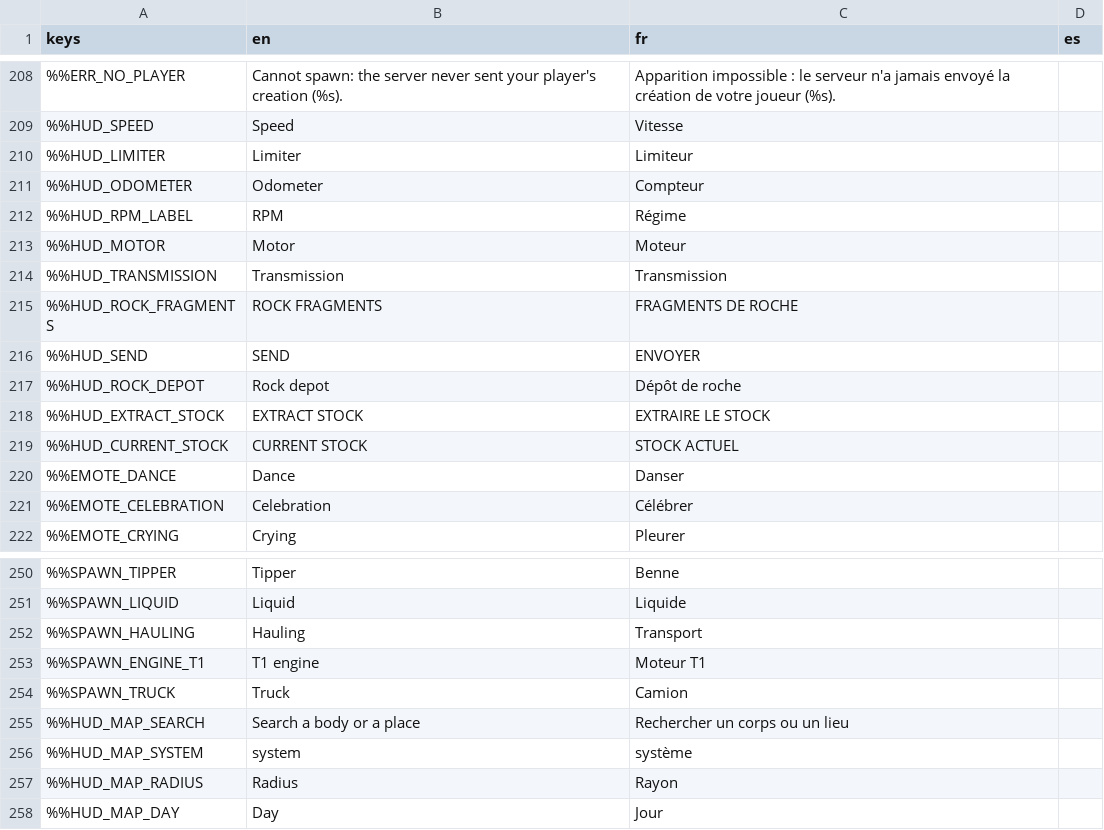
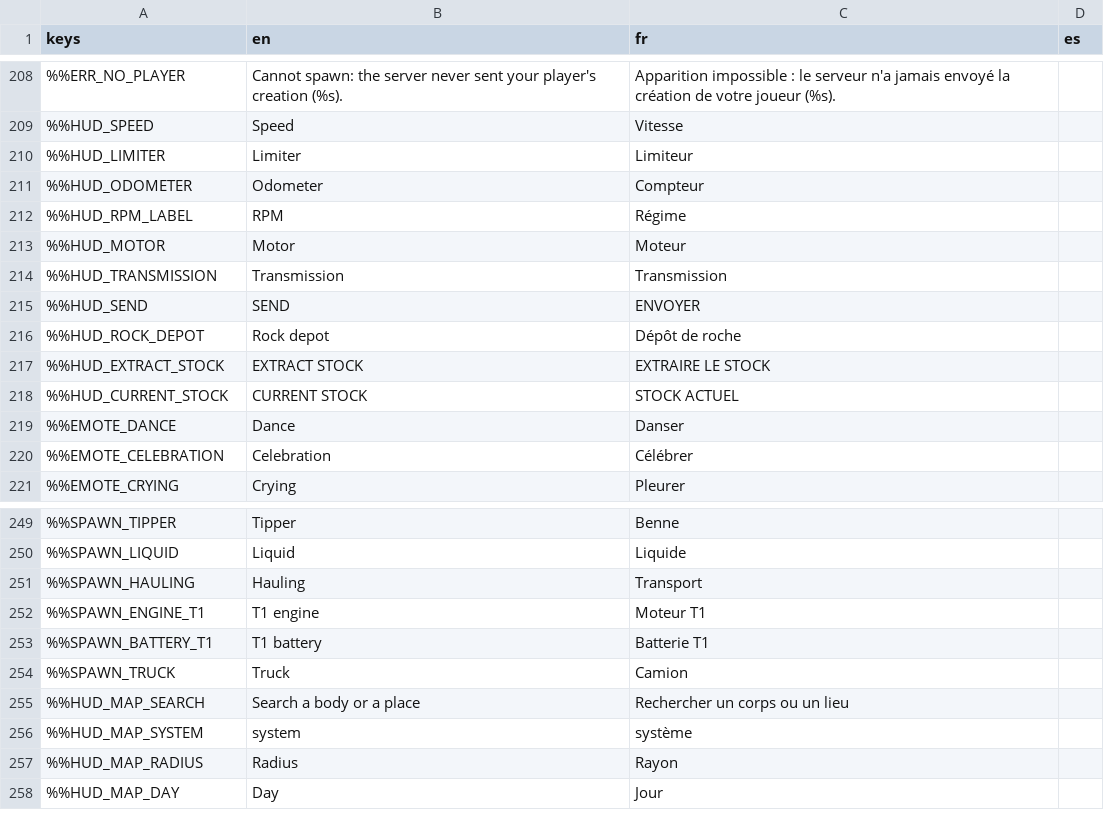
Before and after one commit to DyingStar-game/DyingStar, a CSV file: tools/localization/localisation.csv, drawn as a sheet; only a part is shown, gaps mark what is left out; removed rows and columns are numbered as before the commit, all else as after; the diff names each change by its address in the sheet, - before the commit and + after, or states it on an @@ line.

Commit message:
feat(vehicles): the T1 battery, and a truck that runs on it
A T1 battery is a vehicle component, the motor's twin (0.4 x 0.3 x 0.6 m, 25 kg),
fitting any of the truck's four hatches. Figures from the sizing workbook's
battery tab: 180 MJ (50 kWh), 1000 A, 500 V.

- VehicleEnergy: the batteries in bay order, ONE at a time (GDD 6.1), the next
  taking over when one runs dry. The motors draw 127 J per N·m of torque
  actually requested per second (VehicleBatterySpec.discharge_j_per_nm_s, to
  validate in game) - the torque, not the speed: slopes, loads and bad roads
  cost more per km. No current limit in the MVP.
- No charge, no start; running dry stops the engine and puts the lights out.
  Lights, dashboard and rear cameras draw nothing but need some charge.
- The battery in use cannot be taken out while the engine runs
  (VehicleComponentBays.removal_refused, one gate for every part).
- charge_j replicated and persisted (vehicle_component_def zone 0), published
  in 0.1 kWh steps. A gauge (bar + "35.1 / 50.0 kWh") under the pictogram,
  laid out with it by ComponentFace (extracted from VehicleComponent); one bar
  per battery with its percentage on the cab dashboard (BatteryBars, replacing
  a dead remnant copied from the mining depot UI).
- Recharge: VehicleBattery.charge(delta) follows the sheet's curve (half rate
  below 20 % and above 80 %, 504 s empty to full). ChargingZone is the garage
  hook, its _charge_batteries() left empty for the charging bay.
- factory_components (any kind) replaces factory_engines: the MVP truck leaves
  the works with two T1 motors and a T1 battery (chassis 1425 + 3 x 25 = 1500).
- Spawn wheel entry, serial ARES-BAT-..., pictogram battery_component_decal.png.

```diff
--- a/tools/localization/localisation.csv
+++ b/tools/localization/localisation.csv
-row 215: %%HUD_ROCK_FRAGMENTS | ROCK FRAGMENTS | FRAGMENTS DE ROCHE
+row 253: %%SPAWN_BATTERY_T1 | T1 battery | Batterie T1
```
Also changed, not shown: 34 other files.
